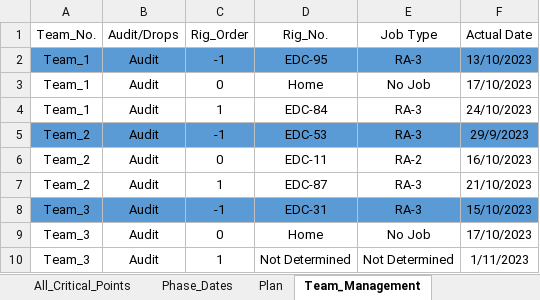
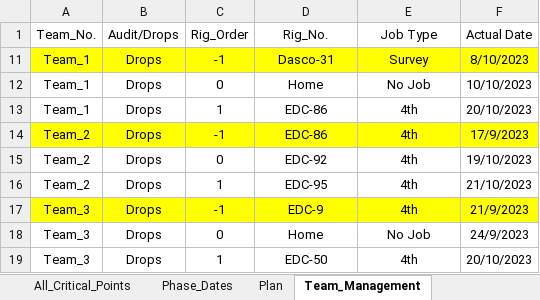
Before and after one commit to EPIS2023/KPC_EPIS_Follow_Up, an Excel workbook: Client_EPIS_Daily_Progress.xlsx, sheet Team_Management, drawn as a sheet; values as stored, in another font and other column widths than the file's, no borders; addresses are those after the commit; the diff names each change by its address in the sheet, - before the commit and + after, or states it on an @@ line.

Commit message:
Add files via upload

```diff
--- a/Client_EPIS_Daily_Progress.xlsx (sheet Team_Management)
+++ b/Client_EPIS_Daily_Progress.xlsx (sheet Team_Management)
-A11:F11 fill: #5B9BD5
+A11:F11 fill: #FFFF00
-B11:B19 (Audit/Drops): Audit
+B11:B19 (Audit/Drops): Drops
-D11 (Rig_No.): EDC-95
+D11 (Rig_No.): Dasco-31
-E11 (Job Type): RA-3
+E11 (Job Type): Survey
-F11 (Actual Date): 13/10/2023
+F11 (Actual Date): 8/10/2023
-F12 (Actual Date): 17/10/2023
+F12 (Actual Date): 10/10/2023
-D13 (Rig_No.): EDC-84
+D13 (Rig_No.): EDC-86
-E13:E14 (Job Type): RA-3
+E13:E14 (Job Type): 4th
-F13 (Actual Date): 24/10/2023
+F13 (Actual Date): 20/10/2023
-A14:F14 fill: #5B9BD5
+A14:F14 fill: #FFFF00
-D14 (Rig_No.): EDC-53
+D14 (Rig_No.): EDC-86
-F14 (Actual Date): 29/9/2023
+F14 (Actual Date): 17/9/2023
-D15 (Rig_No.): EDC-11
+D15 (Rig_No.): EDC-92
-E15 (Job Type): RA-2
+E15 (Job Type): 4th
-F15 (Actual Date): 16/10/2023
+F15 (Actual Date): 19/10/2023
-D16 (Rig_No.): EDC-87
+D16 (Rig_No.): EDC-95
-E16:E17 (Job Type): RA-3
+E16:E17 (Job Type): 4th
-A17:F17 fill: #5B9BD5
+A17:F17 fill: #FFFF00
-D17 (Rig_No.): EDC-31
+D17 (Rig_No.): EDC-9
-F17 (Actual Date): 15/10/2023
+F17 (Actual Date): 21/9/2023
-F18 (Actual Date): 17/10/2023
+F18 (Actual Date): 24/9/2023
-D19 (Rig_No.): Not Determined
+D19 (Rig_No.): EDC-50
-E19 (Job Type): Not Determined
+E19 (Job Type): 4th
-F19 (Actual Date): 1/11/2023
+F19 (Actual Date): 20/10/2023
```
Also changed, not shown: sheet All_Critical_Points, sheet Drops_Teams_Follow_Up, hidden cells.
